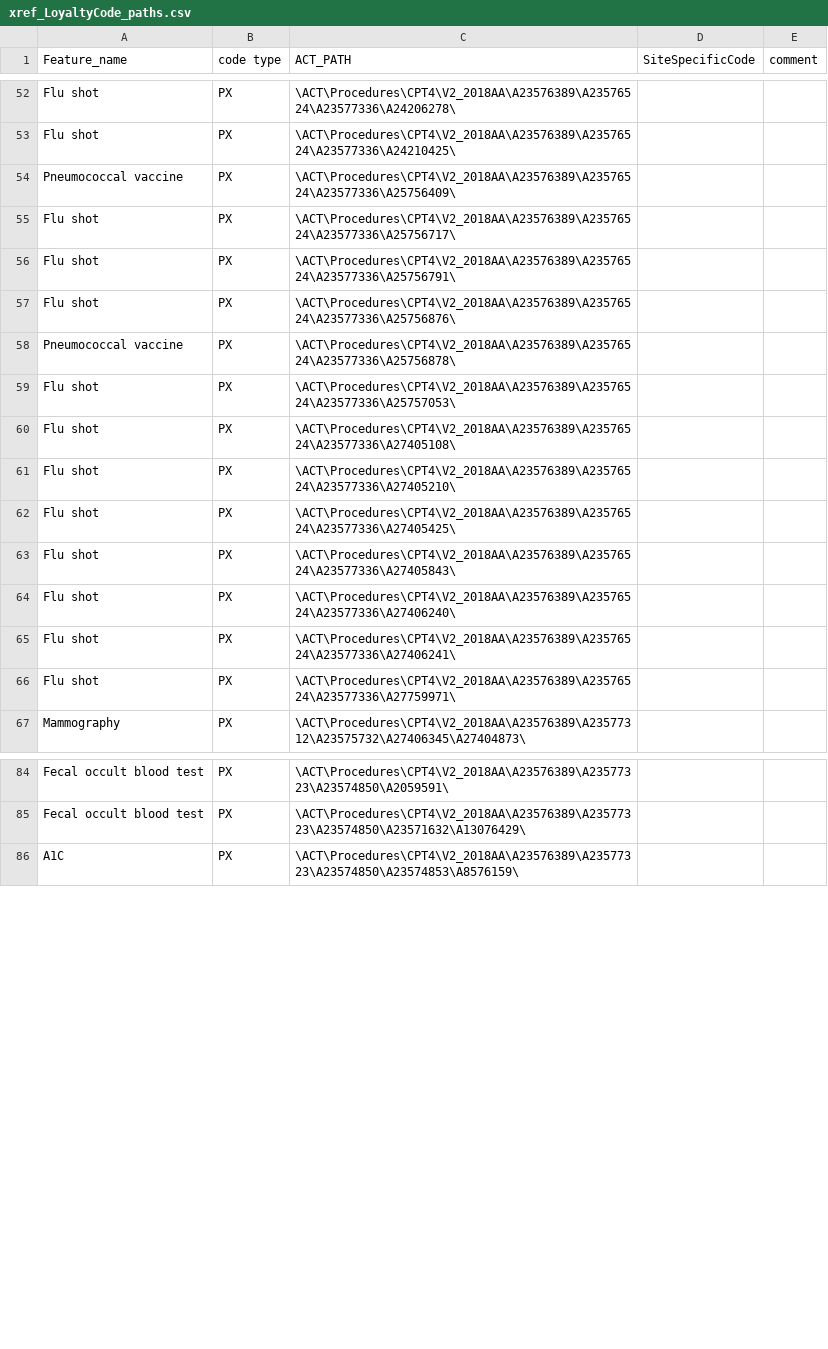
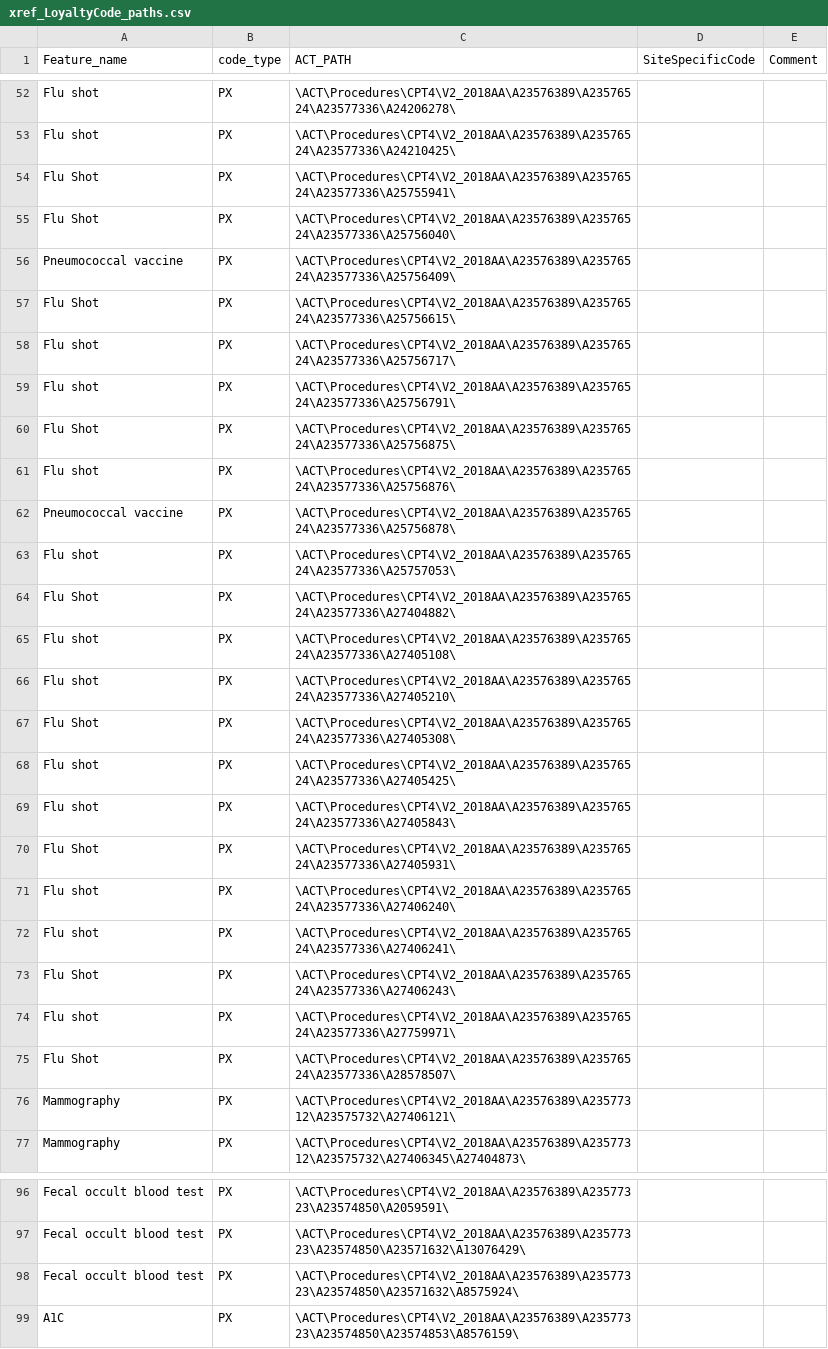
Before and after one commit to i2b2plugins/loyalty_cohort, a CSV file: xref_LoyaltyCode_paths.csv, drawn as a sheet; only a part is shown, gaps mark what is left out; the diff covers the shown part only.

Commit message:
New paths - csv file

```diff
--- a/xref_LoyaltyCode_paths.csv
+++ b/xref_LoyaltyCode_paths.csv
@@ -1 +1 @@
-"Feature_name","code type","ACT_PATH","SiteSpecificCode","comment"
+"Feature_name","code_type","ACT_PATH","SiteSpecificCode","Comment"
@@ -53,0 +54,2 @@
+"Flu Shot","PX","\ACT\Procedures\CPT4\V2_2018AA\A23576389\A23576524\A23577336\A25755941\","",""
+"Flu Shot","PX","\ACT\Procedures\CPT4\V2_2018AA\A23576389\A23576524\A23577336\A25756040\","",""
@@ -54,0 +57 @@
+"Flu Shot","PX","\ACT\Procedures\CPT4\V2_2018AA\A23576389\A23576524\A23577336\A25756615\","",""
@@ -56,0 +60 @@
+"Flu Shot","PX","\ACT\Procedures\CPT4\V2_2018AA\A23576389\A23576524\A23577336\A25756875\","",""
@@ -59,0 +64 @@
+"Flu Shot","PX","\ACT\Procedures\CPT4\V2_2018AA\A23576389\A23576524\A23577336\A27404882\","",""
@@ -61,0 +67 @@
+"Flu Shot","PX","\ACT\Procedures\CPT4\V2_2018AA\A23576389\A23576524\A23577336\A27405308\","",""
@@ -63,0 +70 @@
+"Flu Shot","PX","\ACT\Procedures\CPT4\V2_2018AA\A23576389\A23576524\A23577336\A27405931\","",""
@@ -65,0 +73 @@
+"Flu Shot","PX","\ACT\Procedures\CPT4\V2_2018AA\A23576389\A23576524\A23577336\A27406243\","",""
@@ -66,0 +75,2 @@
+"Flu Shot","PX","\ACT\Procedures\CPT4\V2_2018AA\A23576389\A23576524\A23577336\A28578507\","",""
+"Mammography","PX","\ACT\Procedures\CPT4\V2_2018AA\A23576389\A23577312\A23575732\A27406121\","",""
@@ -85,0 +98 @@
+"Fecal occult blood test","PX","\ACT\Procedures\CPT4\V2_2018AA\A23576389\A23577323\A23574850\A23571632\A8575924\","",""
```
Also changed, not shown: 5 added rows and 8 edited cells elsewhere in this file.
